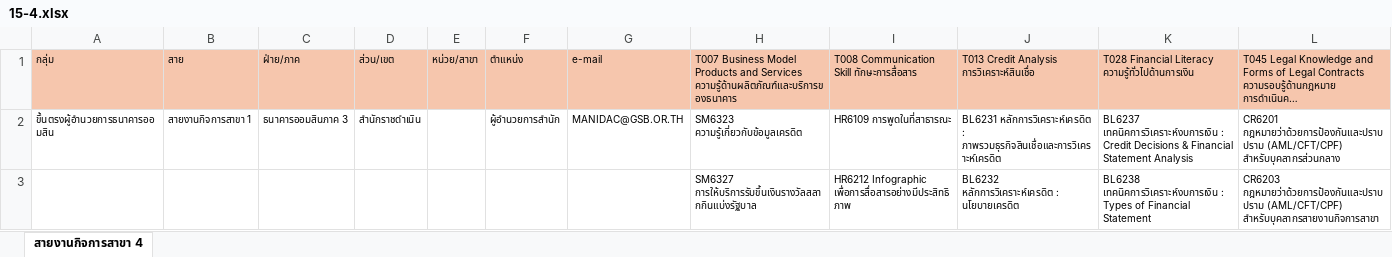
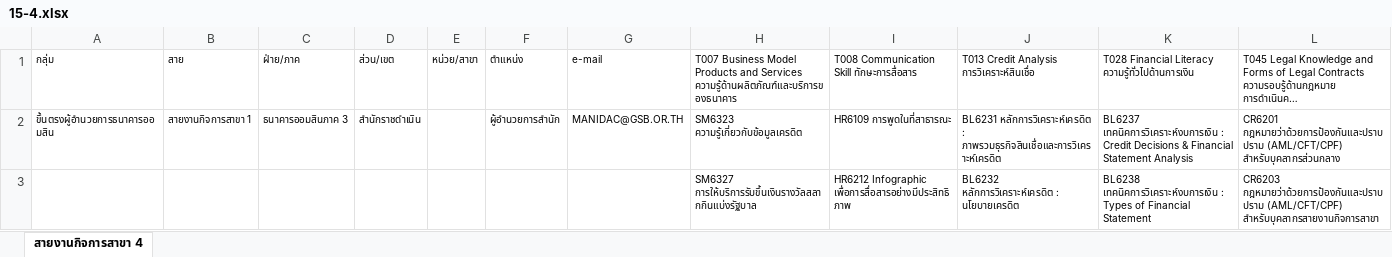
Before and after one commit to elpmisz/directory, an Excel workbook: document/15-4.xlsx, sheet สายงานกิจการสาขา 4, drawn as a sheet; only a part is shown; long unchanged cells end in …; values as stored, in another font and other column widths than the file's, no borders; the diff covers the shown part only; the diff names each change by its address in the sheet, - before the commit and + after, or states it on an @@ line.

```diff
--- a/document/15-4.xlsx (sheet สายงานกิจการสาขา 4)
+++ b/document/15-4.xlsx (sheet สายงานกิจการสาขา 4)
-A1:L1 fill: #F6C6AD
+A1:L1 fill: none
```
Also changed, not shown: cell formats elsewhere in this sheet, document/1. กลุ่มตรวจสอบ (1).xlsx, document/15-3.xlsx, 19 other files.
